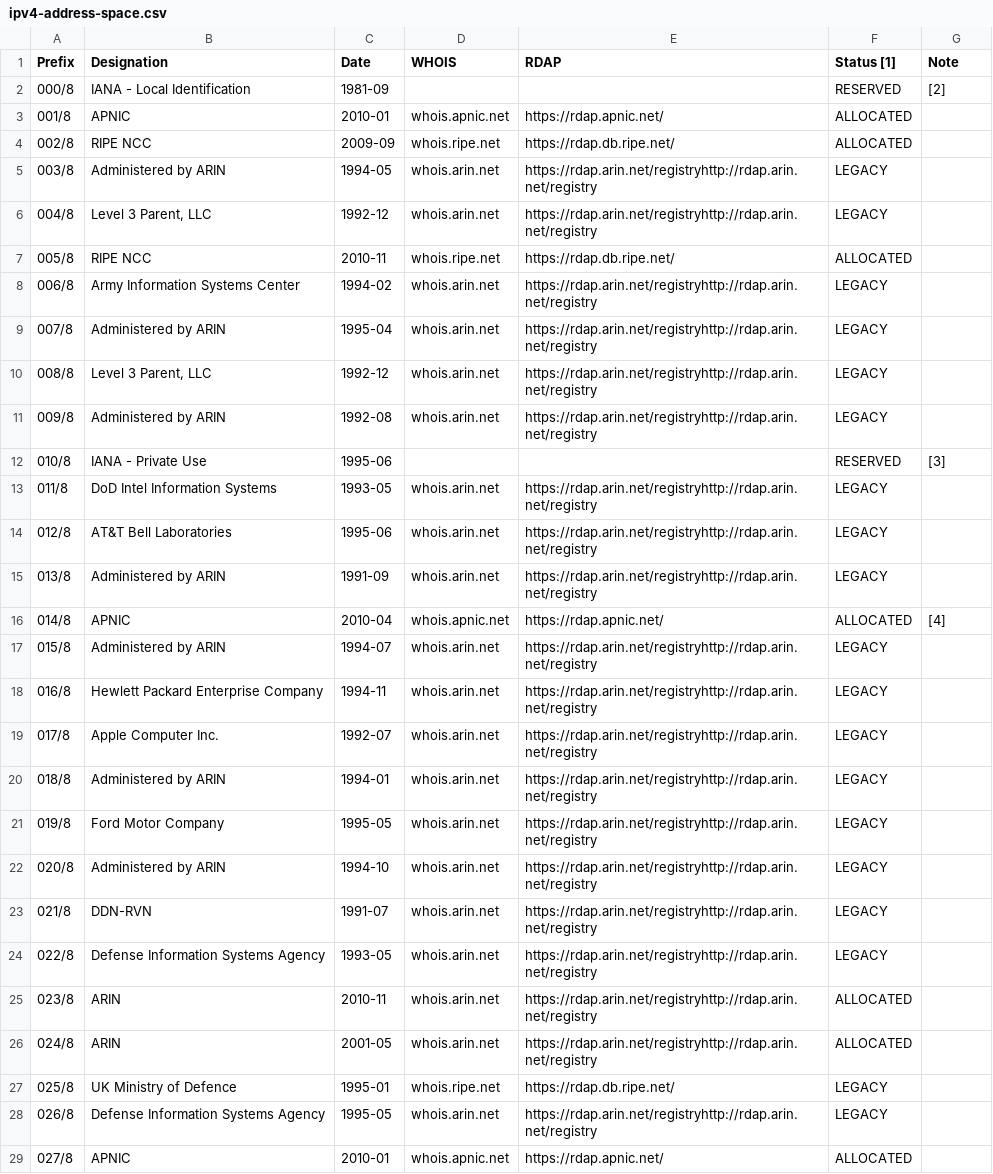
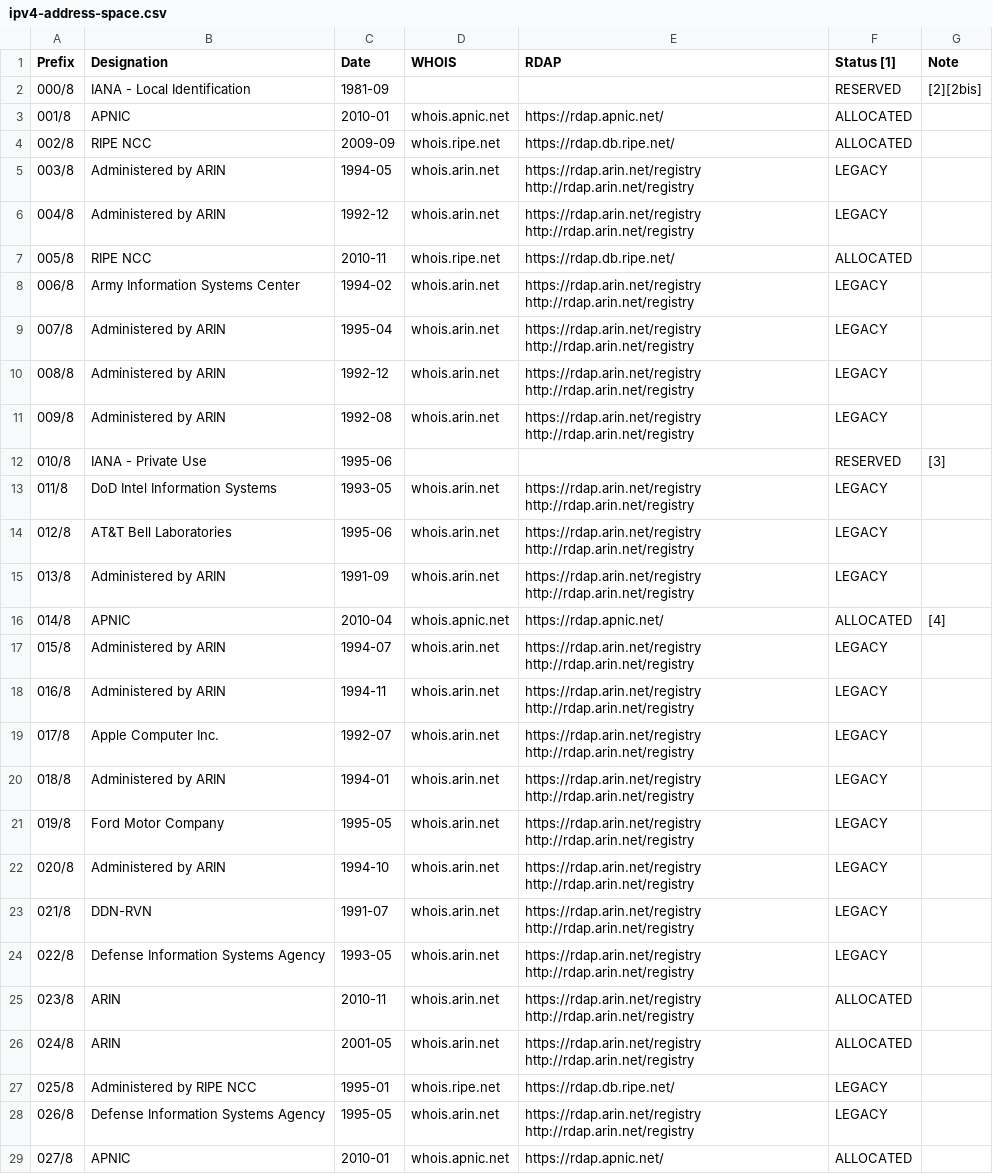
Before and after one commit to davidbullado/ipv4explorer, a CSV file: build-tiles/ipv4-address-space.csv, drawn as a sheet; only a part is shown; the diff covers the shown part only.

```diff
--- a/build-tiles/ipv4-address-space.csv
+++ b/build-tiles/ipv4-address-space.csv
@@ -1,29 +1,49 @@
 Prefix,Designation,Date,WHOIS,RDAP,Status [1],Note
-000/8,IANA - Local Identification,1981-09,,,RESERVED,[2]
+000/8,IANA - Local Identification,1981-09,,,RESERVED,[2][2bis]
 001/8,APNIC,2010-01,whois.apnic.net,https://rdap.apnic.net/,ALLOCATED,
 002/8,RIPE NCC,2009-09,whois.ripe.net,https://rdap.db.ripe.net/,ALLOCATED,
-003/8,Administered by ARIN,1994-05,whois.arin.net,https://rdap.arin.net/registryhttp://rdap.arin.net/registry,LEGACY,
-004/8,"Level 3 Parent, LLC",1992-12,whois.arin.net,https://rdap.arin.net/registryhttp://rdap.arin.net/registry,LEGACY,
+003/8,Administered by ARIN,1994-05,whois.arin.net,"https://rdap.arin.net/registry
+http://rdap.arin.net/registry",LEGACY,
+004/8,Administered by ARIN,1992-12,whois.arin.net,"https://rdap.arin.net/registry
+http://rdap.arin.net/registry",LEGACY,
 005/8,RIPE NCC,2010-11,whois.ripe.net,https://rdap.db.ripe.net/,ALLOCATED,
-006/8,Army Information Systems Center,1994-02,whois.arin.net,https://rdap.arin.net/registryhttp://rdap.arin.net/registry,LEGACY,
-007/8,Administered by ARIN,1995-04,whois.arin.net,https://rdap.arin.net/registryhttp://rdap.arin.net/registry,LEGACY,
-008/8,"Level 3 Parent, LLC",1992-12,whois.arin.net,https://rdap.arin.net/registryhttp://rdap.arin.net/registry,LEGACY,
-009/8,Administered by ARIN,1992-08,whois.arin.net,https://rdap.arin.net/registryhttp://rdap.arin.net/registry,LEGACY,
+006/8,Army Information Systems Center,1994-02,whois.arin.net,"https://rdap.arin.net/registry
+http://rdap.arin.net/registry",LEGACY,
+007/8,Administered by ARIN,1995-04,whois.arin.net,"https://rdap.arin.net/registry
+http://rdap.arin.net/registry",LEGACY,
+008/8,Administered by ARIN,1992-12,whois.arin.net,"https://rdap.arin.net/registry
+http://rdap.arin.net/registry",LEGACY,
+009/8,Administered by ARIN,1992-08,whois.arin.net,"https://rdap.arin.net/registry
+http://rdap.arin.net/registry",LEGACY,
 010/8,IANA - Private Use,1995-06,,,RESERVED,[3]
-011/8,DoD Intel Information Systems,1993-05,whois.arin.net,https://rdap.arin.net/registryhttp://rdap.arin.net/registry,LEGACY,
-012/8,AT&T Bell Laboratories,1995-06,whois.arin.net,https://rdap.arin.net/registryhttp://rdap.arin.net/registry,LEGACY,
-013/8,Administered by ARIN,1991-09,whois.arin.net,https://rdap.arin.net/registryhttp://rdap.arin.net/registry,LEGACY,
+011/8,DoD Intel Information Systems,1993-05,whois.arin.net,"https://rdap.arin.net/registry
+http://rdap.arin.net/registry",LEGACY,
+012/8,AT&T Bell Laboratories,1995-06,whois.arin.net,"https://rdap.arin.net/registry
+http://rdap.arin.net/registry",LEGACY,
+013/8,Administered by ARIN,1991-09,whois.arin.net,"https://rdap.arin.net/registry
+http://rdap.arin.net/registry",LEGACY,
 014/8,APNIC,2010-04,whois.apnic.net,https://rdap.apnic.net/,ALLOCATED,[4]
-015/8,Administered by ARIN,1994-07,whois.arin.net,https://rdap.arin.net/registryhttp://rdap.arin.net/registry,LEGACY,
-016/8,Hewlett Packard Enterprise Company,1994-11,whois.arin.net,https://rdap.arin.net/registryhttp://rdap.arin.net/registry,LEGACY,
-017/8,Apple Computer Inc.,1992-07,whois.arin.net,https://rdap.arin.net/registryhttp://rdap.arin.net/registry,LEGACY,
-018/8,Administered by ARIN,1994-01,whois.arin.net,https://rdap.arin.net/registryhttp://rdap.arin.net/registry,LEGACY,
-019/8,Ford Motor Company,1995-05,whois.arin.net,https://rdap.arin.net/registryhttp://rdap.arin.net/registry,LEGACY,
-020/8,Administered by ARIN,1994-10,whois.arin.net,https://rdap.arin.net/registryhttp://rdap.arin.net/registry,LEGACY,
-021/8,DDN-RVN,1991-07,whois.arin.net,https://rdap.arin.net/registryhttp://rdap.arin.net/registry,LEGACY,
-022/8,Defense Information Systems Agency,1993-05,whois.arin.net,https://rdap.arin.net/registryhttp://rdap.arin.net/registry,LEGACY,
-023/8,ARIN,2010-11,whois.arin.net,https://rdap.arin.net/registryhttp://rdap.arin.net/registry,ALLOCATED,
-024/8,ARIN,2001-05,whois.arin.net,https://rdap.arin.net/registryhttp://rdap.arin.net/registry,ALLOCATED,
-025/8,UK Ministry of Defence,1995-01,whois.ripe.net,https://rdap.db.ripe.net/,LEGACY,
-026/8,Defense Information Systems Agency,1995-05,whois.arin.net,https://rdap.arin.net/registryhttp://rdap.arin.net/registry,LEGACY,
+015/8,Administered by ARIN,1994-07,whois.arin.net,"https://rdap.arin.net/registry
+http://rdap.arin.net/registry",LEGACY,
+016/8,Administered by ARIN,1994-11,whois.arin.net,"https://rdap.arin.net/registry
+http://rdap.arin.net/registry",LEGACY,
+017/8,Apple Computer Inc.,1992-07,whois.arin.net,"https://rdap.arin.net/registry
+http://rdap.arin.net/registry",LEGACY,
+018/8,Administered by ARIN,1994-01,whois.arin.net,"https://rdap.arin.net/registry
+http://rdap.arin.net/registry",LEGACY,
+019/8,Ford Motor Company,1995-05,whois.arin.net,"https://rdap.arin.net/registry
+http://rdap.arin.net/registry",LEGACY,
+020/8,Administered by ARIN,1994-10,whois.arin.net,"https://rdap.arin.net/registry
+http://rdap.arin.net/registry",LEGACY,
+021/8,DDN-RVN,1991-07,whois.arin.net,"https://rdap.arin.net/registry
+http://rdap.arin.net/registry",LEGACY,
+022/8,Defense Information Systems Agency,1993-05,whois.arin.net,"https://rdap.arin.net/registry
+http://rdap.arin.net/registry",LEGACY,
+023/8,ARIN,2010-11,whois.arin.net,"https://rdap.arin.net/registry
+http://rdap.arin.net/registry",ALLOCATED,
+024/8,ARIN,2001-05,whois.arin.net,"https://rdap.arin.net/registry
+http://rdap.arin.net/registry",ALLOCATED,
+025/8,Administered by RIPE NCC,1995-01,whois.ripe.net,https://rdap.db.ripe.net/,LEGACY,
+026/8,Defense Information Systems Agency,1995-05,whois.arin.net,"https://rdap.arin.net/registry
+http://rdap.arin.net/registry",LEGACY,
 027/8,APNIC,2010-01,whois.apnic.net,https://rdap.apnic.net/,ALLOCATED,
```
Also changed, not shown: 99 edited cells elsewhere in this file, 4 other files.
